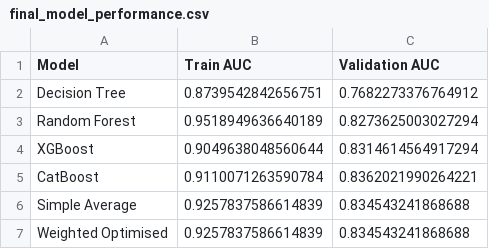
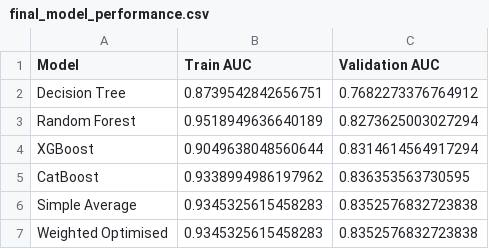
Before and after one commit to BevisWong76/credit-risk-predictor, a CSV file: models/final_model_performance.csv, drawn as a sheet.

Commit message:
docs: finalize README and report; feat: evaluate model on test set

```diff
--- a/models/final_model_performance.csv
+++ b/models/final_model_performance.csv
@@ -4,4 +4,4 @@ Random Forest,0.9518949636640189,0.8273625003027294
 XGBoost,0.9049638048560644,0.8314614564917294
-CatBoost,0.9110071263590784,0.8362021990264221
-Simple Average,0.9257837586614839,0.834543241868688
-Weighted Optimised,0.9257837586614839,0.834543241868688
+CatBoost,0.9338994986197962,0.836353563730595
+Simple Average,0.9345325615458283,0.8352576832723838
+Weighted Optimised,0.9345325615458283,0.8352576832723838
```
Also changed, not shown: catboost_info/learn_error.tsv, catboost_info/test_error.tsv, 23 other files.
